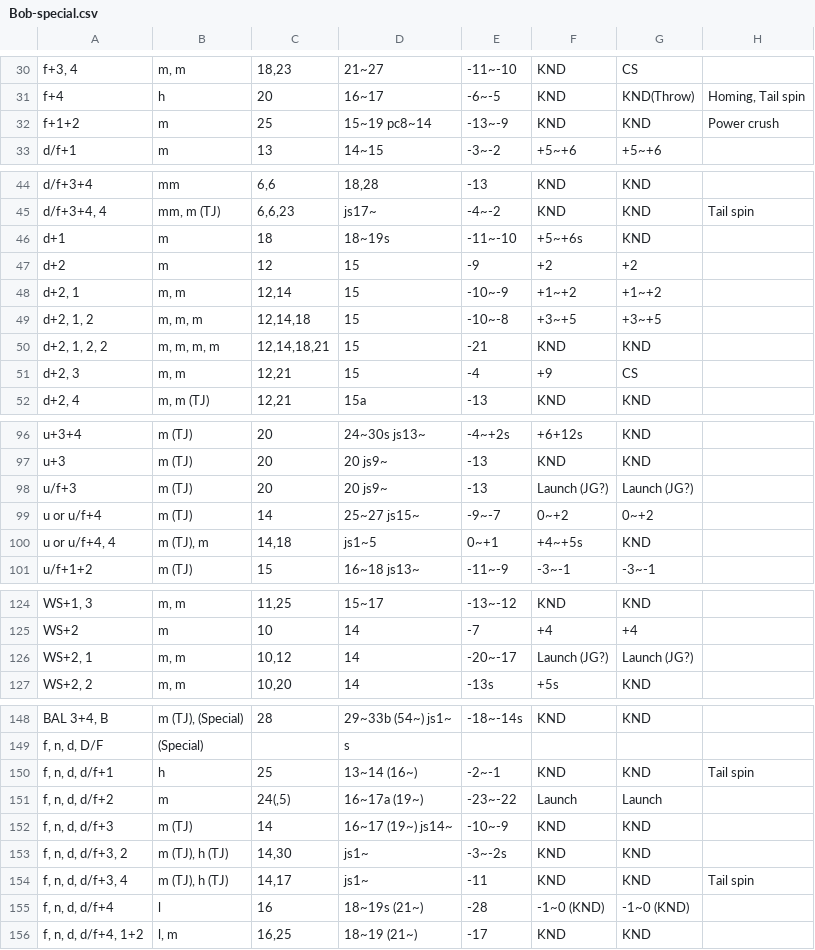
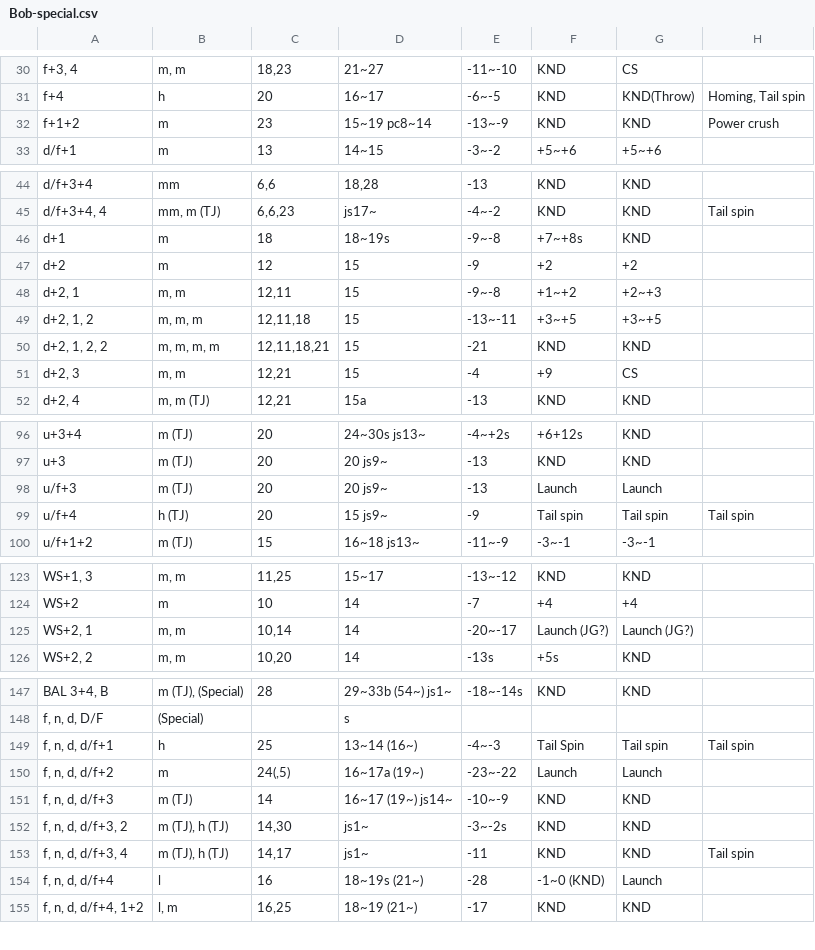
Before and after one commit to pbruvoll/rbnTekkenFrameData, a CSV file: frameData/T7/csv/Bob/Bob-special.csv, drawn as a sheet; only a part is shown, gaps mark what is left out.

```diff
--- a/frameData/T7/csv/Bob/Bob-special.csv
+++ b/frameData/T7/csv/Bob/Bob-special.csv
@@ -31,3 +31,3 @@ f+3, 4;m, m;18,23;21~27;-11~-10;KND;CS;
 f+4;h;20;16~17;-6~-5;KND;KND(Throw);Homing, Tail spin
-f+1+2;m;25;15~19 pc8~14;-13~-9;KND;KND;Power crush
+f+1+2;m;23;15~19 pc8~14;-13~-9;KND;KND;Power crush
 d/f+1;m;13;14~15;-3~-2;+5~+6;+5~+6;
@@ -45,7 +45,7 @@ d/f+3+4;mm;6,6;18,28;-13;KND;KND;
 d/f+3+4, 4;mm, m (TJ);6,6,23;js17~;-4~-2;KND;KND;Tail spin
-d+1;m;18;18~19s;-11~-10;+5~+6s;KND;
+d+1;m;18;18~19s;-9~-8;+7~+8s;KND;
 d+2;m;12;15;-9;+2;+2;
-d+2, 1;m, m;12,14;15;-10~-9;+1~+2;+1~+2;
-d+2, 1, 2;m, m, m;12,14,18;15;-10~-8;+3~+5;+3~+5;
-d+2, 1, 2, 2;m, m, m, m;12,14,18,21;15;-21;KND;KND;
+d+2, 1;m, m;12,11;15;-9~-8;+1~+2;+2~+3;
+d+2, 1, 2;m, m, m;12,11,18;15;-13~-11;+3~+5;+3~+5;
+d+2, 1, 2, 2;m, m, m, m;12,11,18,21;15;-21;KND;KND;
 d+2, 3;m, m;12,21;15;-4;+9;CS;
@@ -97,5 +97,4 @@ u+3+4;m (TJ);20;24~30s js13~;-4~+2s;+6+12s;KND;
 u+3;m (TJ);20;20 js9~;-13;KND;KND;
-u/f+3;m (TJ);20;20 js9~;-13;Launch (JG?);Launch (JG?);
-u or u/f+4;m (TJ);14;25~27 js15~;-9~-7;0~+2;0~+2;
-u or u/f+4, 4;m (TJ), m;14,18;js1~5;0~+1;+4~+5s;KND;
+u/f+3;m (TJ);20;20 js9~;-13;Launch;Launch;
+u/f+4;h (TJ);20;15 js9~;-9;Tail spin;Tail spin;Tail spin;
 u/f+1+2;m (TJ);15;16~18 js13~;-11~-9;-3~-1;-3~-1;
@@ -125,3 +124,3 @@ WS+1, 3;m, m;11,25;15~17;-13~-12;KND;KND;
 WS+2;m;10;14;-7;+4;+4;
-WS+2, 1;m, m;10,12;14;-20~-17;Launch (JG?);Launch (JG?);
+WS+2, 1;m, m;10,14;14;-20~-17;Launch (JG?);Launch (JG?);
 WS+2, 2;m, m;10,20;14;-13s;+5s;KND;
@@ -149,3 +148,3 @@ BAL 3+4, B;m (TJ), (Special);28;29~33b (54~) js1~;-18~-14s;KND;KND;
 f, n, d, D/F;(Special);;s;;;;
-f, n, d, d/f+1;h;25;13~14 (16~);-2~-1;KND;KND;Tail spin
+f, n, d, d/f+1;h;25;13~14 (16~);-4~-3;Tail Spin;Tail spin;Tail spin
 f, n, d, d/f+2;m;24(,5);16~17a (19~);-23~-22;Launch;Launch;
@@ -154,3 +153,3 @@ f, n, d, d/f+3, 2;m (TJ), h (TJ);14,30;js1~;-3~-2s;KND;KND;
 f, n, d, d/f+3, 4;m (TJ), h (TJ);14,17;js1~;-11;KND;KND;Tail spin
-f, n, d, d/f+4;l;16;18~19s (21~);-28;-1~0 (KND);-1~0 (KND);
+f, n, d, d/f+4;l;16;18~19s (21~);-28;-1~0 (KND);Launch;
 f, n, d, d/f+4, 1+2;l, m;16,25;18~19 (21~);-17;KND;KND;
```
Also changed, not shown: frameData/T7/csv/Bob/Bob-basic.csv, frameData/T7/csv/Devil-Jin/Devil-Jin-special.csv, 3 other files.
